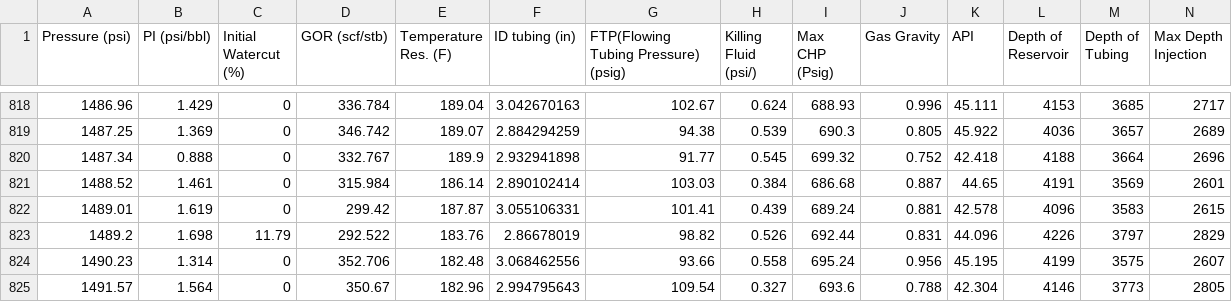
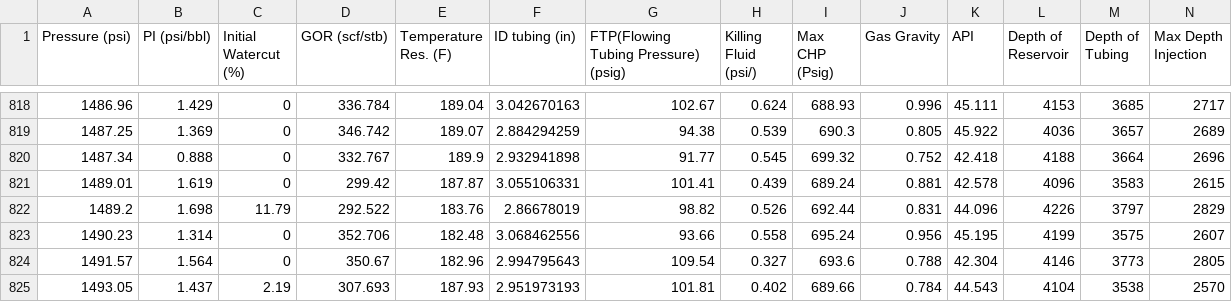
Before and after one commit to ariyazghulam/GasLiftPrediction, a CSV file: Data.csv, drawn as a sheet; only a part is shown, gaps mark what is left out; the shorter side is filled out with more unchanged rows; rows hold the shown columns only; the diff names each change by its address in the sheet, - before the commit and + after, or states it on an @@ line.

Commit message:
Update Data.csv

```diff
--- a/Data.csv
+++ b/Data.csv
-row 821: 1488.52 | 1.461 | 0 | 315.984 | 186.14 | 2.890102414 | 103.03 | 0.384 | 686.68 | 0.887 | 44.65 | 4191 | 3569 | 2601
```
